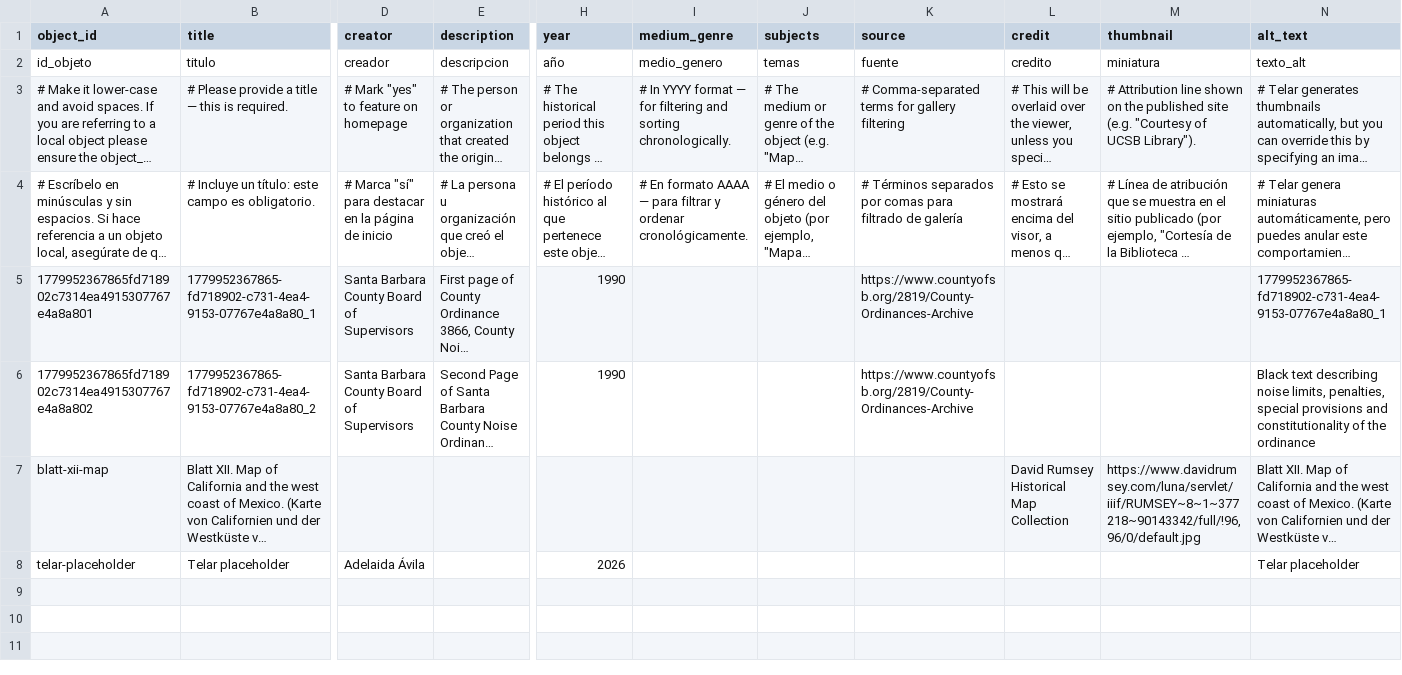
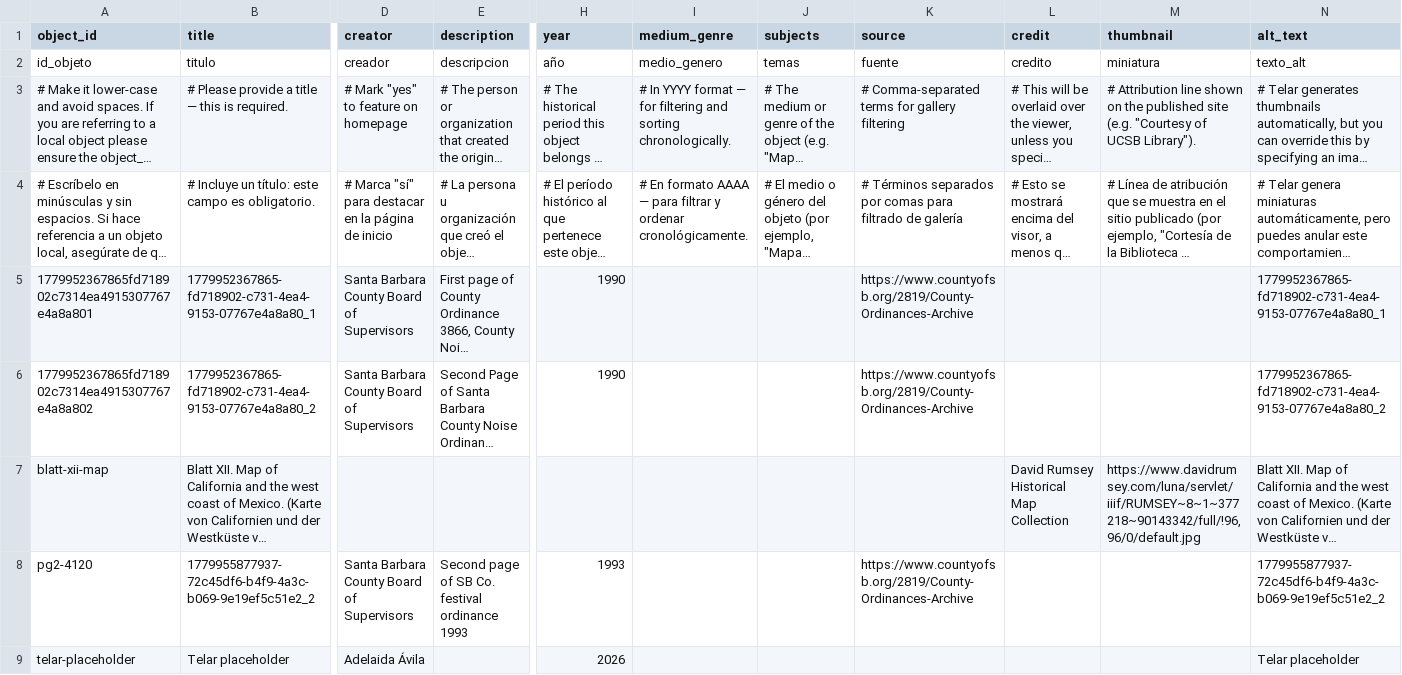
Before and after one commit to nlapkass-creator/test1, a CSV file: telar-content/spreadsheets/objects.csv, drawn as a sheet; only a part is shown, gaps mark what is left out; long unchanged cells end in …; rows hold the shown columns only; the diff names each change by its address in the sheet, - before the commit and + after, or states it on an @@ line.

Commit message:
Add pg2-4120 via Telar Compositor [skip ci]

```diff
--- a/telar-content/spreadsheets/objects.csv
+++ b/telar-content/spreadsheets/objects.csv
-N6 (alt_text): Black text describing noise limits, penalties, special provisions and constitutionality of the ordinance
+N6 (alt_text): 1779952367865-fd718902-c731-4ea4-9153-07767e4a8a80_2
+row 8: pg2-4120 | 1779955877937-72c45df6-b4f9-4a3c-b069-9e19ef5c51e2_2 | Santa Barbara County Board of Supervisors | Second page of SB Co. festival ordinance 1993 | 1993 |  |  | https://www.countyofsb.org/2819/County-Ordinances-Archive |  |  | 1779955877937-72c45df6-b4f9-4a3c-b069-9e19ef5c51e2_2
```
Also changed, not shown: 1 other file.
